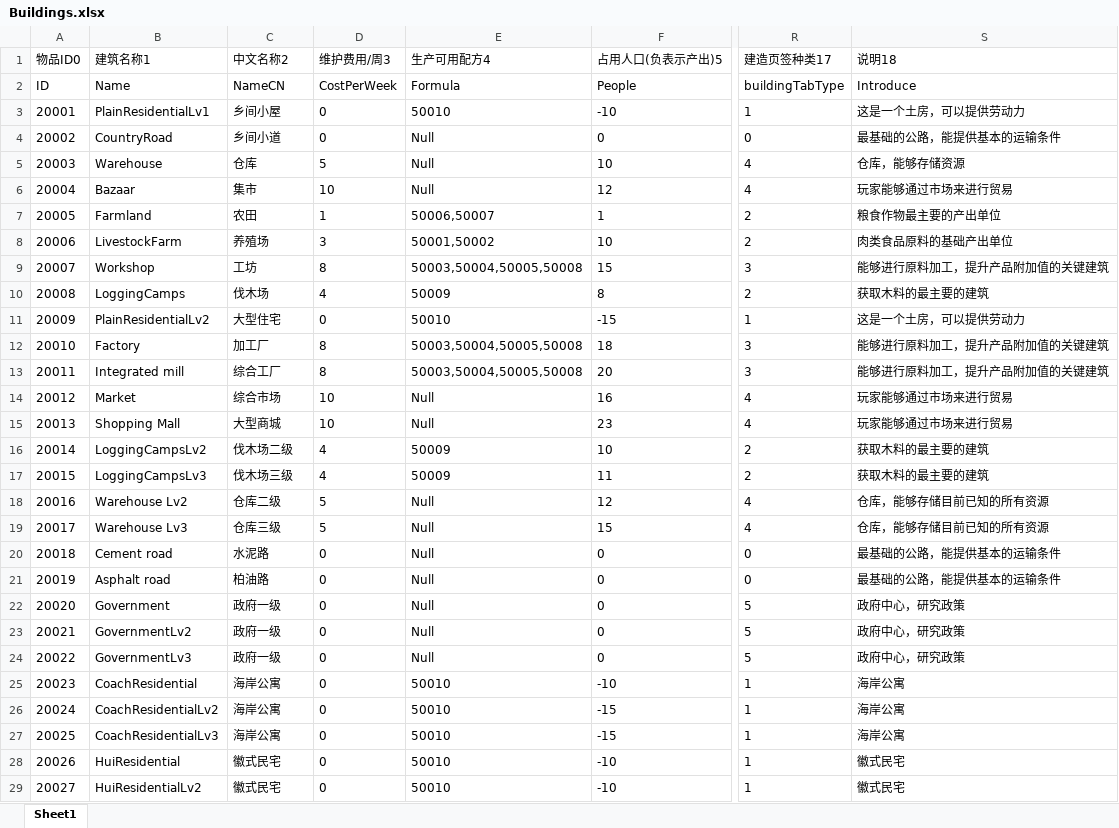
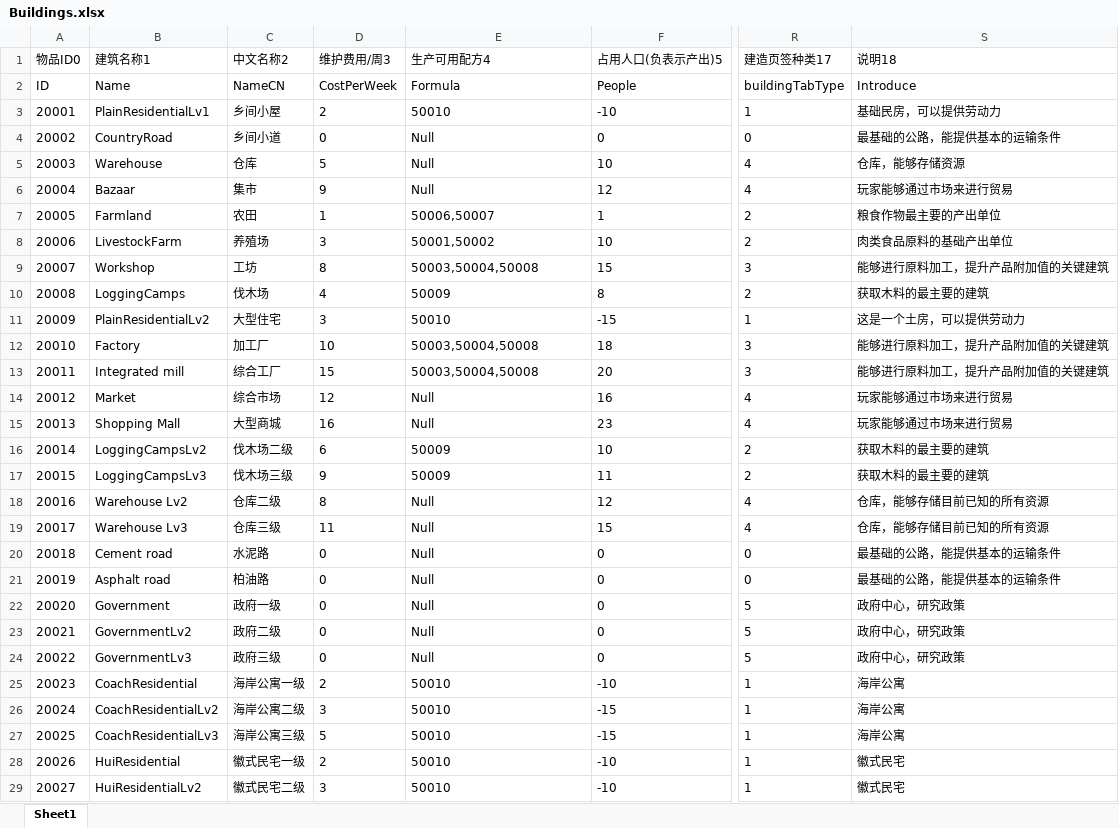
Before and after one commit to FMJ9922/BiShe, an Excel workbook: Assets/Resources/Data/RawData/Buildings.xlsx, sheet Sheet1, drawn as a sheet; only a part is shown, gaps mark what is left out; values as stored, in another font and other column widths than the file's, no borders; the diff covers the shown part only; the diff names each change by its address in the sheet, - before the commit and + after, or states it on an @@ line.

```diff
--- a/Assets/Resources/Data/RawData/Buildings.xlsx (sheet Sheet1)
+++ b/Assets/Resources/Data/RawData/Buildings.xlsx (sheet Sheet1)
-D3 (维护费用/周3): 0
+D3 (维护费用/周3): 2
-S3 (说明18): 这是一个土房，可以提供劳动力
+S3 (说明18): 基础民房，可以提供劳动力
-D6 (维护费用/周3): 10
+D6 (维护费用/周3): 9
-E9 (生产可用配方4): 50003,50004,50005,50008
+E9 (生产可用配方4): 50003,50004,50008
-D11 (维护费用/周3): 0
+D11 (维护费用/周3): 3
-D12 (维护费用/周3): 8
+D12 (维护费用/周3): 10
-E12:E13 (生产可用配方4): 50003,50004,50005,50008
+E12:E13 (生产可用配方4): 50003,50004,50008
-D13 (维护费用/周3): 8
+D13 (维护费用/周3): 15
-D14 (维护费用/周3): 10
+D14 (维护费用/周3): 12
-D15 (维护费用/周3): 10
+D15 (维护费用/周3): 16
-D16 (维护费用/周3): 4
+D16 (维护费用/周3): 6
-D17 (维护费用/周3): 4
+D17 (维护费用/周3): 9
-D18 (维护费用/周3): 5
+D18 (维护费用/周3): 8
-D19 (维护费用/周3): 5
+D19 (维护费用/周3): 11
-C23 (中文名称2): 政府一级
+C23 (中文名称2): 政府二级
-C24 (中文名称2): 政府一级
+C24 (中文名称2): 政府三级
-C25 (中文名称2): 海岸公寓
+C25 (中文名称2): 海岸公寓一级
-D25 (维护费用/周3): 0
+D25 (维护费用/周3): 2
-C26 (中文名称2): 海岸公寓
+C26 (中文名称2): 海岸公寓二级
-D26 (维护费用/周3): 0
+D26 (维护费用/周3): 3
-C27 (中文名称2): 海岸公寓
+C27 (中文名称2): 海岸公寓三级
-D27 (维护费用/周3): 0
+D27 (维护费用/周3): 5
-C28 (中文名称2): 徽式民宅
+C28 (中文名称2): 徽式民宅一级
-D28 (维护费用/周3): 0
+D28 (维护费用/周3): 2
-C29 (中文名称2): 徽式民宅
+C29 (中文名称2): 徽式民宅二级
-D29 (维护费用/周3): 0
+D29 (维护费用/周3): 3
```
Also changed, not shown: 9 edited cells elsewhere in this sheet, 1 other file.
